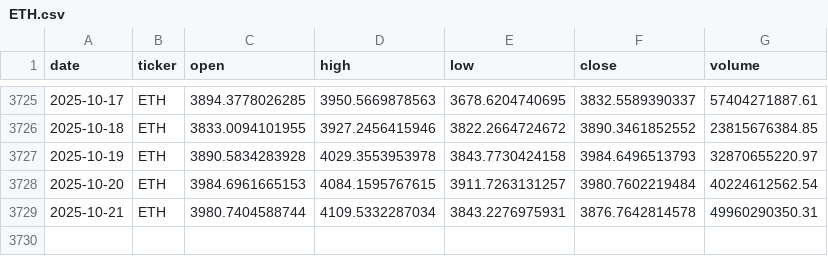
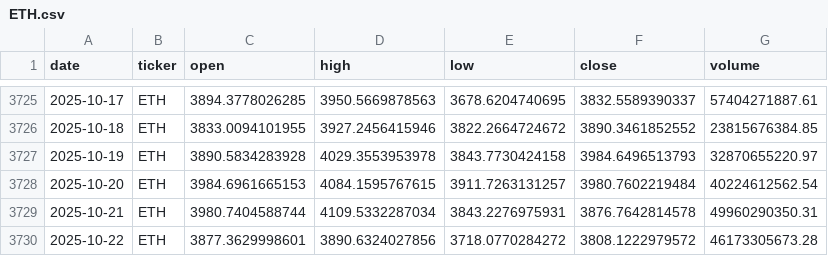
Before and after one commit to gvswann/Crypto-Demo-Kaggle-Downloader-MK.-II, a CSV file: data/ETH.csv, drawn as a sheet; only a part is shown, gaps mark what is left out.

```diff
--- a/data/ETH.csv
+++ b/data/ETH.csv
@@ -3729 +3729,2 @@ date,ticker,open,high,low,close,volume
 2025-10-21,ETH,3980.7404588744,4109.5332287034,3843.2276975931,3876.7642814578,49960290350.31
+2025-10-22,ETH,3877.3629998601,3890.6324027856,3718.0770284272,3808.1222979572,46173305673.28
```
Also changed, not shown: data/BCH.csv, data/BNB.csv, 15 other files.
